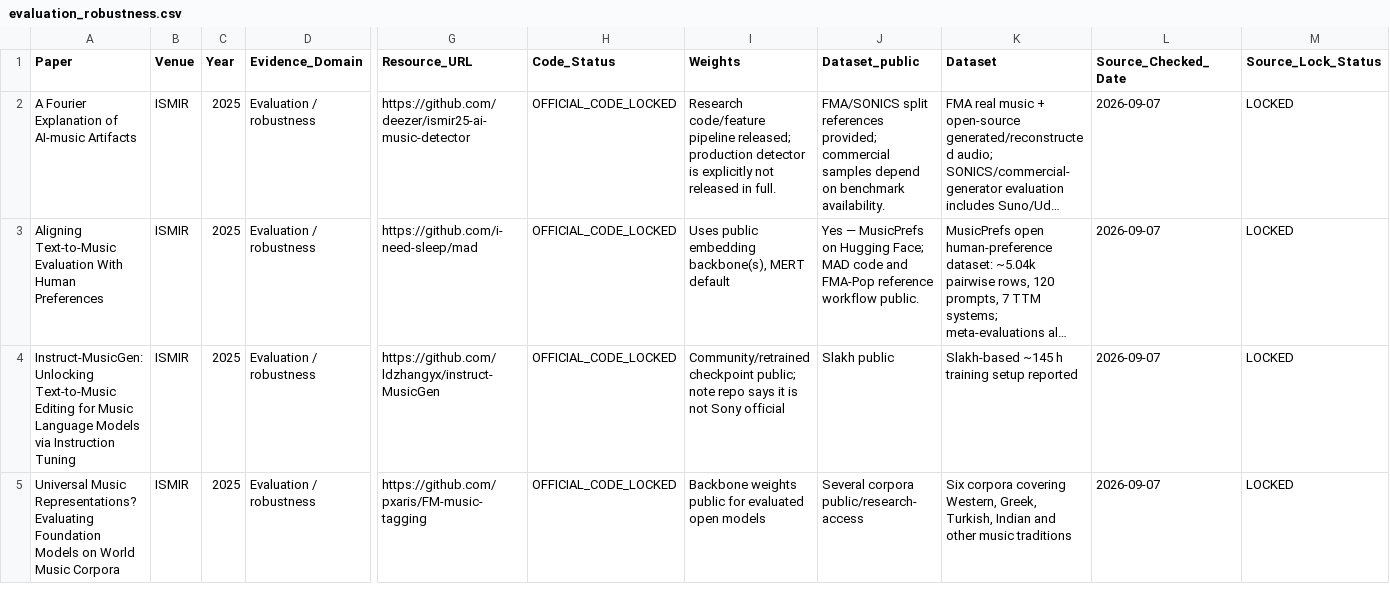
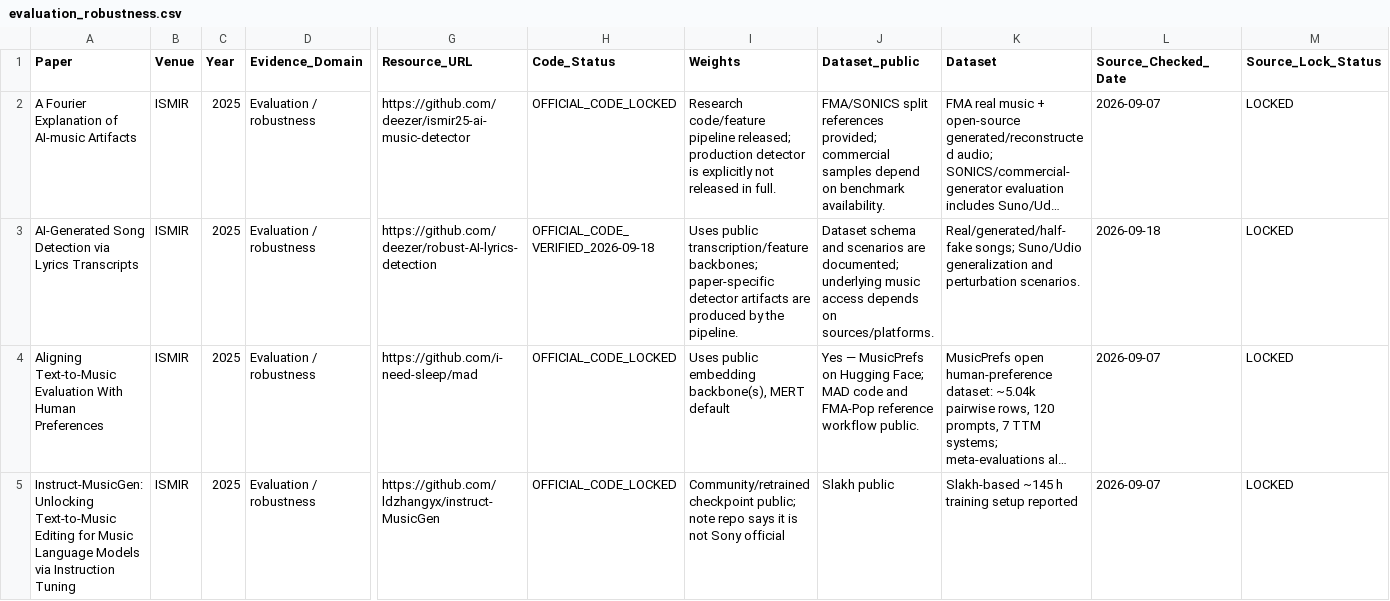
Before and after one commit to zyh123599/music-ai-foundation-model-survey-resources, a CSV file: resources/models/evaluation_robustness.csv, drawn as a sheet; only a part is shown, gaps mark what is left out; the shorter side is filled out with more unchanged rows; long unchanged cells end in …; rows hold the shown columns only; the diff names each change by its address in the sheet, - before the commit and + after, or states it on an @@ line.

Commit message:
Add second-wave resource entries

```diff
--- a/resources/models/evaluation_robustness.csv
+++ b/resources/models/evaluation_robustness.csv
+row 3: AI-Generated Song Detection via Lyrics Transcripts | ISMIR | 2025 | Evaluation / robustness | https://github.com/deezer/robust-AI-lyrics-detection | OFFICIAL_CODE_VERIFIED_2026-09-18 | Uses public transcription/feature backbones; paper-specific detector artifacts are produced by the pipeline. | Dataset schema and scenarios are documented; underlying music access depends on sources/platforms. | Real/generated/half-fake songs; Suno/Udio generalization and perturbation scenarios. | 2026-09-18 | LOCKED
```
